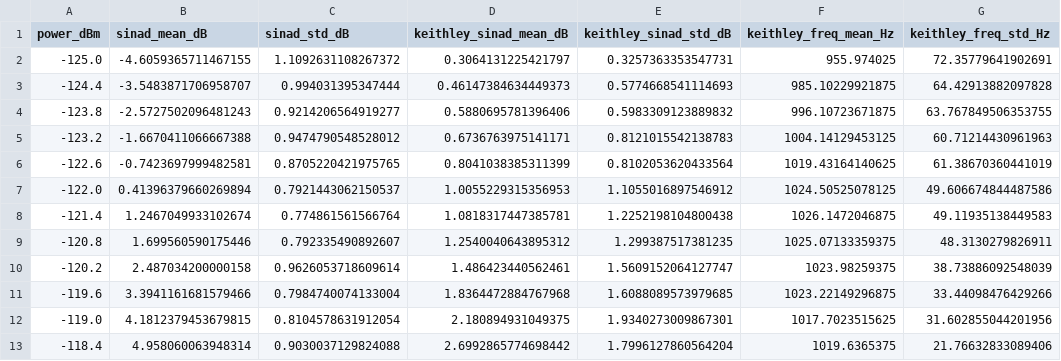
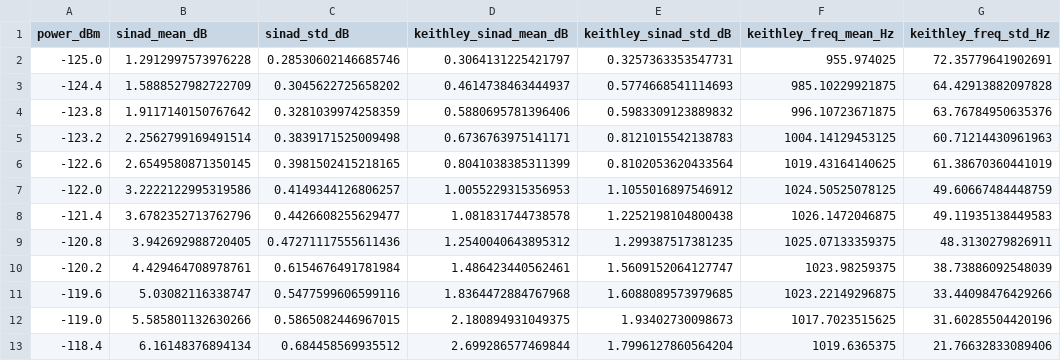
Before and after one commit to charlieh0tel/sinad_meter, a CSV file: data/sinad_tk981_sn30900133_hp8663a.csv, drawn as a sheet; only a part is shown; the diff covers the shown part only.

```diff
--- a/data/sinad_tk981_sn30900133_hp8663a.csv
+++ b/data/sinad_tk981_sn30900133_hp8663a.csv
@@ -1,13 +1,13 @@
 power_dBm,sinad_mean_dB,sinad_std_dB,keithley_sinad_mean_dB,keithley_sinad_std_dB,keithley_freq_mean_Hz,keithley_freq_std_Hz
--125.0,-4.6059365711467155,1.1092631108267372,0.3064131225421797,0.3257363353547731,955.974025,72.35779641902691
--124.4,-3.5483871706958707,0.994031395347444,0.46147384634449373,0.5774668541114693,985.10229921875,64.42913882097828
--123.8,-2.5727502096481243,0.9214206564919277,0.5880695781396406,0.5983309123889832,996.10723671875,63.767849506353755
--123.2,-1.6670411066667388,0.9474790548528012,0.6736763975141171,0.8121015542138783,1004.14129453125,60.71214430961963
--122.6,-0.7423697999482581,0.8705220421975765,0.8041038385311399,0.8102053620433564,1019.43164140625,61.38670360441019
--122.0,0.41396379660269894,0.7921443062150537,1.0055229315356953,1.1055016897546912,1024.50525078125,49.606674844487586
--121.4,1.2467049933102674,0.774861561566764,1.0818317447385781,1.2252198104800438,1026.1472046875,49.11935138449583
--120.8,1.699560590175446,0.792335490892607,1.2540040643895312,1.299387517381235,1025.07133359375,48.3130279826911
--120.2,2.487034200000158,0.9626053718609614,1.486423440562461,1.5609152064127747,1023.98259375,38.73886092548039
--119.6,3.3941161681579466,0.7984740074133004,1.8364472884767968,1.6088089573979685,1023.22149296875,33.44098476429266
--119.0,4.1812379453679815,0.8104578631912054,2.180894931049375,1.9340273009867301,1017.7023515625,31.602855044201956
--118.4,4.958060063948314,0.9030037129824088,2.6992865774698442,1.7996127860564204,1019.6365375,21.76632833089406
+-125.0,1.2912997573976228,0.28530602146685746,0.3064131225421797,0.3257363353547731,955.974025,72.35779641902691
+-124.4,1.5888527982722709,0.3045622725658202,0.4614738463444937,0.5774668541114693,985.10229921875,64.42913882097828
+-123.8,1.9117140150767642,0.3281039974258359,0.5880695781396406,0.5983309123889832,996.10723671875,63.76784950635376
+-123.2,2.2562799169491514,0.3839171525009498,0.6736763975141171,0.8121015542138783,1004.14129453125,60.71214430961963
+-122.6,2.6549580871350145,0.3981502415218165,0.8041038385311399,0.8102053620433564,1019.43164140625,61.38670360441019
+-122.0,3.2222122995319586,0.4149344126806257,1.0055229315356953,1.1055016897546912,1024.50525078125,49.60667484448759
+-121.4,3.6782352713762796,0.4426608255629477,1.081831744738578,1.2252198104800438,1026.1472046875,49.11935138449583
+-120.8,3.942692988720405,0.47271117555611436,1.2540040643895312,1.299387517381235,1025.07133359375,48.3130279826911
+-120.2,4.429464708978761,0.6154676491781984,1.486423440562461,1.5609152064127747,1023.98259375,38.73886092548039
+-119.6,5.03082116338747,0.5477599606599116,1.8364472884767968,1.6088089573979685,1023.22149296875,33.44098476429266
+-119.0,5.585801132630266,0.5865082446967015,2.180894931049375,1.93402730098673,1017.7023515625,31.60285504420196
+-118.4,6.16148376894134,0.684458569935512,2.699286577469844,1.7996127860564204,1019.6365375,21.76632833089406
```
Also changed, not shown: 137 edited cells elsewhere in this file, data/sinad_tk981_sn30900133_rssmb100a.csv, 7 other files.
